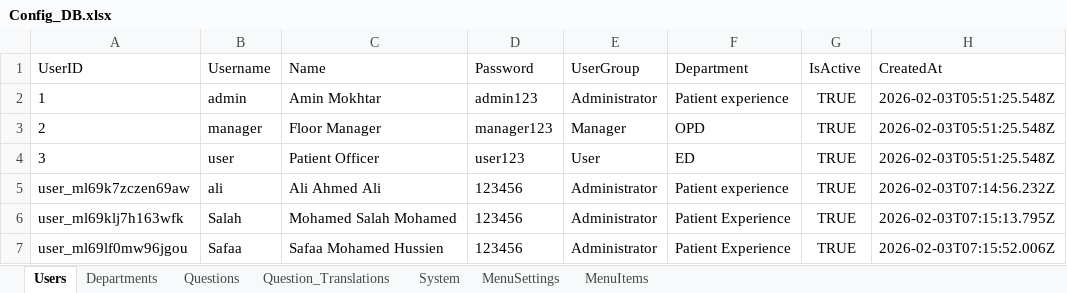
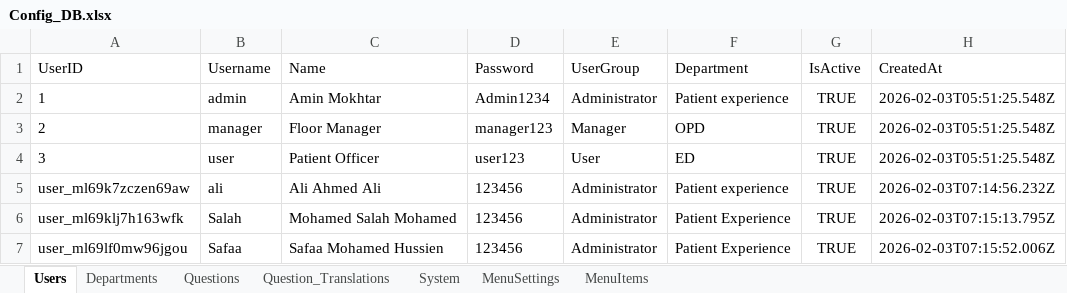
Before and after one commit to facemanger/PXPlatform, an Excel workbook: data/Config_DB.xlsx, sheet Users, drawn as a sheet; values as stored, in another font and other column widths than the file's, no borders; the diff names each change by its address in the sheet, - before the commit and + after, or states it on an @@ line.

```diff
--- a/data/Config_DB.xlsx (sheet Users)
+++ b/data/Config_DB.xlsx (sheet Users)
-D2 (Password): admin123
+D2 (Password): Admin1234
```
Also changed, not shown: 1 other file.
